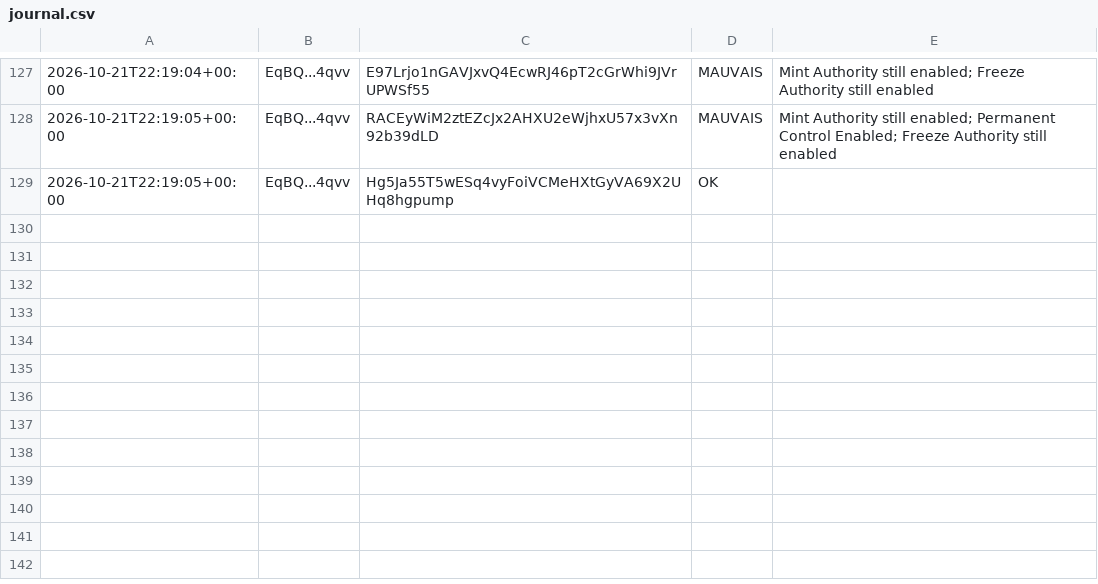
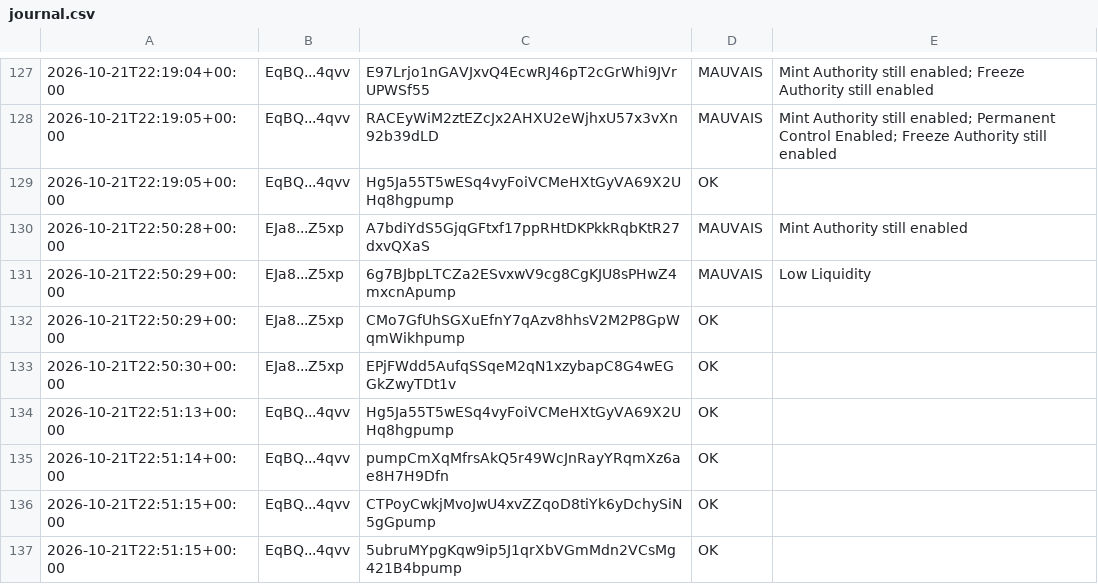
Before and after one commit to mayosama0704-crypto/alerte-trader, a CSV file: journal.csv, drawn as a sheet; only a part is shown, gaps mark what is left out; the diff names each change by its address in the sheet, - before the commit and + after, or states it on an @@ line.

```diff
--- a/journal.csv
+++ b/journal.csv
+row 130: 2026-10-21T22:50:28+00:00 | EJa8...Z5xp | A7bdiYdS5GjqGFtxf17ppRHtDKPkkRqbKtR27dxvQXaS | MAUVAIS | Mint Authority still enabled
+row 131: 2026-10-21T22:50:29+00:00 | EJa8...Z5xp | 6g7BJbpLTCZa2ESvxwV9cg8CgKJU8sPHwZ4mxcnApump | MAUVAIS | Low Liquidity
+row 132: 2026-10-21T22:50:29+00:00 | EJa8...Z5xp | CMo7GfUhSGXuEfnY7qAzv8hhsV2M2P8GpWqmWikhpump | OK
+row 133: 2026-10-21T22:50:30+00:00 | EJa8...Z5xp | EPjFWdd5AufqSSqeM2qN1xzybapC8G4wEGGkZwyTDt1v | OK
+row 134: 2026-10-21T22:51:13+00:00 | EqBQ...4qvv | Hg5Ja55T5wESq4vyFoiVCMeHXtGyVA69X2UHq8hgpump | OK
+row 135: 2026-10-21T22:51:14+00:00 | EqBQ...4qvv | pumpCmXqMfrsAkQ5r49WcJnRayYRqmXz6ae8H7H9Dfn | OK
+row 136: 2026-10-21T22:51:15+00:00 | EqBQ...4qvv | CTPoyCwkjMvoJwU4xvZZqoD8tiYk6yDchySiN5gGpump | OK
+row 137: 2026-10-21T22:51:15+00:00 | EqBQ...4qvv | 5ubruMYpgKqw9ip5J1qrXbVGmMdn2VCsMg421B4bpump | OK
```
Also changed, not shown: 1 other file.
